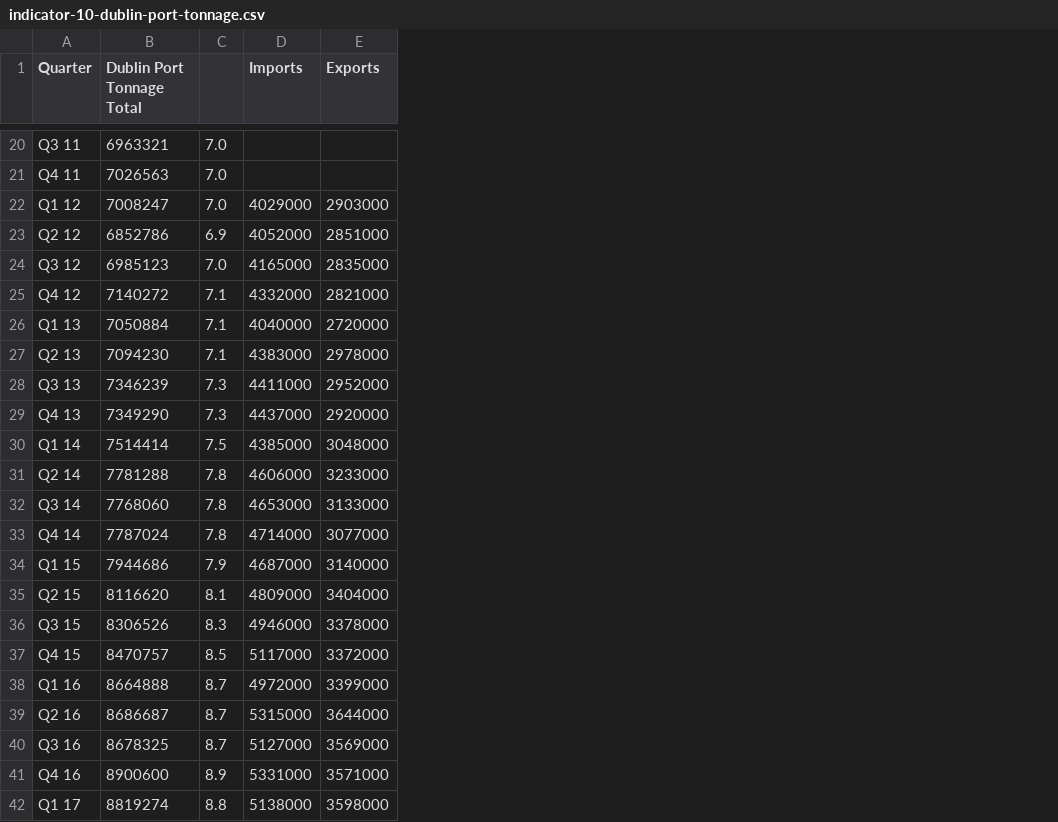
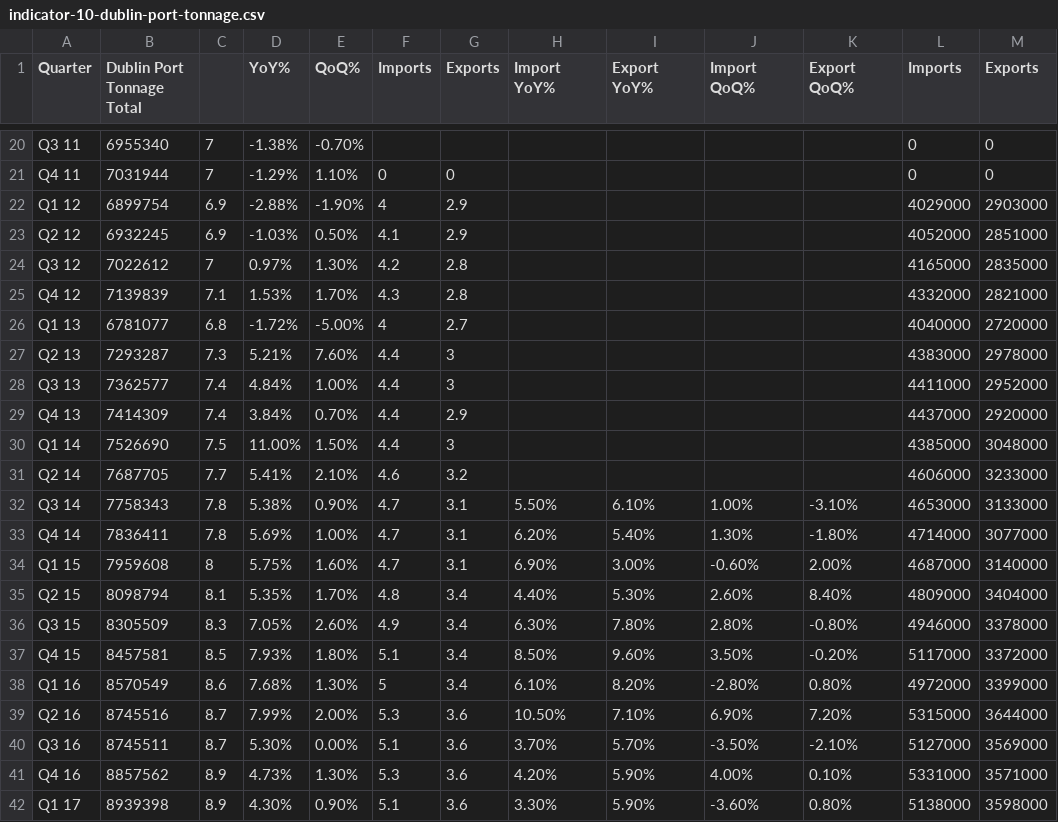
Before and after one commit to BuildingCityDashboards/bcd-dd-v2.1, a CSV file: public/data/Economy/data_gov_economic_monitor/indicator-10-dublin-port-tonnage.csv, drawn as a sheet; only a part is shown, gaps mark what is left out; addresses are those after the commit; the diff covers the shown part only; the diff names each change by its address in the sheet, - before the commit and + after, or states it on an @@ line.

Commit message:
update port tonnage data and content

```diff
--- a/public/data/Economy/data_gov_economic_monitor/indicator-10-dublin-port-tonnage.csv
+++ b/public/data/Economy/data_gov_economic_monitor/indicator-10-dublin-port-tonnage.csv
+column D (YoY%), rows 20-42: -1.38% | -1.29% | -2.88% | -1.03% | 0.97% | 1.53% | -1.72% | 5.21% | 4.84% | 3.84% | 11.00% | 5.41% | 5.38% | 5.69% | 5.75% | 5.35% | 7.05% | 7.93% | 7.68% | 7.99% | 5.30% | 4.73% | 4.30%
+column E (QoQ%), rows 20-42: -0.70% | 1.10% | -1.90% | 0.50% | 1.30% | 1.70% | -5.00% | 7.60% | 1.00% | 0.70% | 1.50% | 2.10% | 0.90% | 1.00% | 1.60% | 1.70% | 2.60% | 1.80% | 1.30% | 2.00% | 0.00% | 1.30% | 0.90%
+column F (Imports), rows 21-42: 0 | 4 | 4.1 | 4.2 | 4.3 | 4 | 4.4 | 4.4 | 4.4 | 4.4 | 4.6 | 4.7 | 4.7 | 4.7 | 4.8 | 4.9 | 5.1 | 5 | 5.3 | 5.1 | 5.3 | 5.1
+column G (Exports), rows 21-42: 0 | 2.9 | 2.9 | 2.8 | 2.8 | 2.7 | 3 | 3 | 2.9 | 3 | 3.2 | 3.1 | 3.1 | 3.1 | 3.4 | 3.4 | 3.4 | 3.4 | 3.6 | 3.6 | 3.6 | 3.6
+column H (Import YoY%), rows 32-42: 5.50% | 6.20% | 6.90% | 4.40% | 6.30% | 8.50% | 6.10% | 10.50% | 3.70% | 4.20% | 3.30%
+column I (Export YoY%), rows 32-42: 6.10% | 5.40% | 3.00% | 5.30% | 7.80% | 9.60% | 8.20% | 7.10% | 5.70% | 5.90% | 5.90%
+column J (Import QoQ%), rows 32-42: 1.00% | 1.30% | -0.60% | 2.60% | 2.80% | 3.50% | -2.80% | 6.90% | -3.50% | 4.00% | -3.60%
+column K (Export QoQ%), rows 32-42: -3.10% | -1.80% | 2.00% | 8.40% | -0.80% | -0.20% | 0.80% | 7.20% | -2.10% | 0.10% | 0.80%
-B20 (Dublin Port Tonnage Total): 6963321
+B20 (Dublin Port Tonnage Total): 6955340
-C20:C21: 7.0
+C20:C21: 7
-L20:L21 (Imports): (empty)
+L20:L21 (Imports): 0
-M20:M21 (Exports): (empty)
+M20:M21 (Exports): 0
-B21 (Dublin Port Tonnage Total): 7026563
+B21 (Dublin Port Tonnage Total): 7031944
-B22 (Dublin Port Tonnage Total): 7008247
+B22 (Dublin Port Tonnage Total): 6899754
-C22: 7.0
+C22: 6.9
-B23 (Dublin Port Tonnage Total): 6852786
+B23 (Dublin Port Tonnage Total): 6932245
-B24 (Dublin Port Tonnage Total): 6985123
+B24 (Dublin Port Tonnage Total): 7022612
-C24: 7.0
+C24: 7
-B25 (Dublin Port Tonnage Total): 7140272
+B25 (Dublin Port Tonnage Total): 7139839
-B26 (Dublin Port Tonnage Total): 7050884
+B26 (Dublin Port Tonnage Total): 6781077
-C26: 7.1
+C26: 6.8
-B27 (Dublin Port Tonnage Total): 7094230
+B27 (Dublin Port Tonnage Total): 7293287
-C27: 7.1
+C27: 7.3
-B28 (Dublin Port Tonnage Total): 7346239
+B28 (Dublin Port Tonnage Total): 7362577
-C28:C29: 7.3
+C28:C29: 7.4
-B29 (Dublin Port Tonnage Total): 7349290
+B29 (Dublin Port Tonnage Total): 7414309
-B30 (Dublin Port Tonnage Total): 7514414
+B30 (Dublin Port Tonnage Total): 7526690
-B31 (Dublin Port Tonnage Total): 7781288
+B31 (Dublin Port Tonnage Total): 7687705
-C31: 7.8
+C31: 7.7
-B32 (Dublin Port Tonnage Total): 7768060
+B32 (Dublin Port Tonnage Total): 7758343
-B33 (Dublin Port Tonnage Total): 7787024
+B33 (Dublin Port Tonnage Total): 7836411
-B34 (Dublin Port Tonnage Total): 7944686
+B34 (Dublin Port Tonnage Total): 7959608
-C34: 7.9
+C34: 8
-B35 (Dublin Port Tonnage Total): 8116620
+B35 (Dublin Port Tonnage Total): 8098794
-B36 (Dublin Port Tonnage Total): 8306526
+B36 (Dublin Port Tonnage Total): 8305509
-B37 (Dublin Port Tonnage Total): 8470757
+B37 (Dublin Port Tonnage Total): 8457581
-B38 (Dublin Port Tonnage Total): 8664888
+B38 (Dublin Port Tonnage Total): 8570549
-C38: 8.7
+C38: 8.6
-B39 (Dublin Port Tonnage Total): 8686687
+B39 (Dublin Port Tonnage Total): 8745516
-B40 (Dublin Port Tonnage Total): 8678325
+B40 (Dublin Port Tonnage Total): 8745511
-B41 (Dublin Port Tonnage Total): 8900600
+B41 (Dublin Port Tonnage Total): 8857562
-B42 (Dublin Port Tonnage Total): 8819274
+B42 (Dublin Port Tonnage Total): 8939398
-C42: 8.8
+C42: 8.9
```
Also changed, not shown: 3 added rows and 75 edited cells elsewhere in this file, 1 other file.
